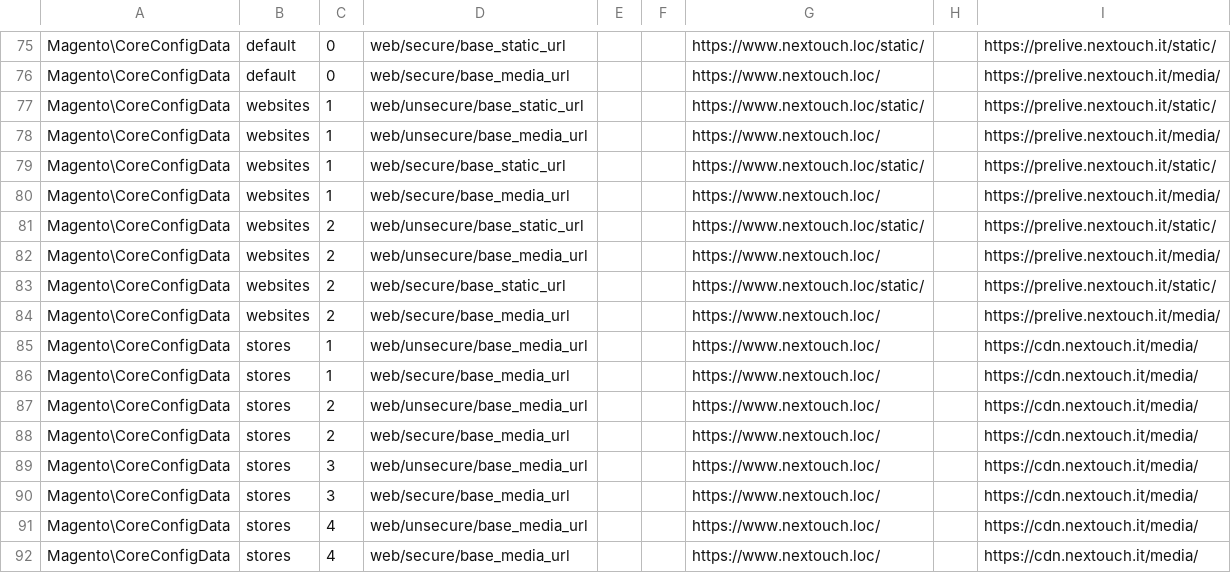
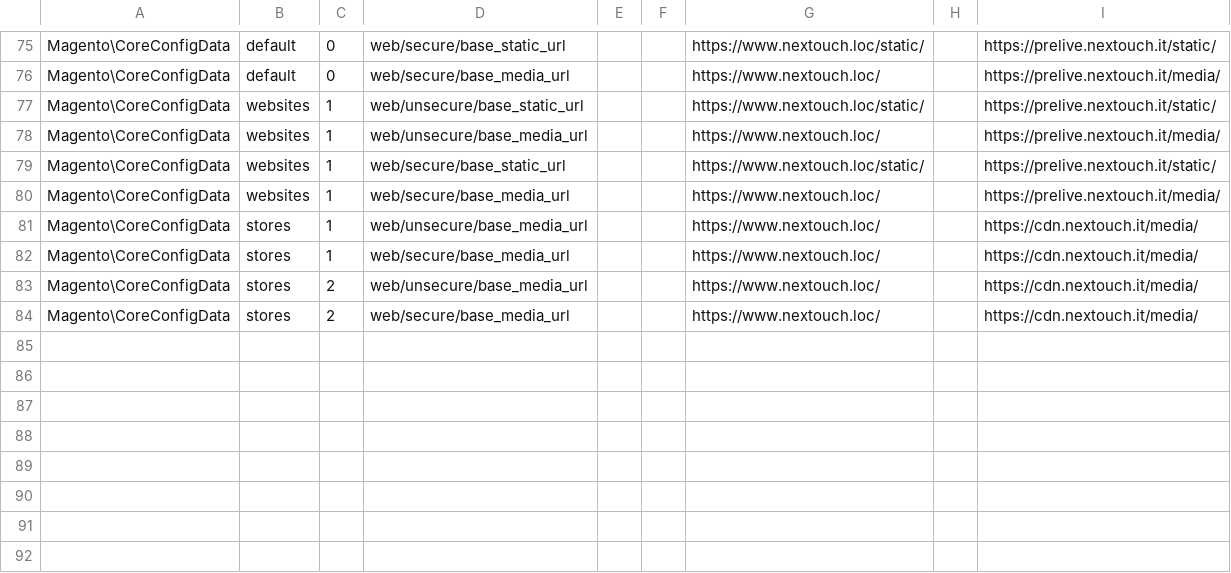
Before and after one commit to nextouchusr/andronico, a CSV file: kubernetes/.config/nextouch/settings.csv, drawn as a sheet; only a part is shown, gaps mark what is left out; the diff names each change by its address in the sheet, - before the commit and + after, or states it on an @@ line.

Commit message:
correct store config

```diff
--- a/kubernetes/.config/nextouch/settings.csv
+++ b/kubernetes/.config/nextouch/settings.csv
-row 81: Magento\CoreConfigData | websites | 2 | web/unsecure/base_static_url |  |  | https://www.nextouch.loc/static/ |  | https://prelive.nextouch.it/static/
-row 82: Magento\CoreConfigData | websites | 2 | web/unsecure/base_media_url |  |  | https://www.nextouch.loc/ |  | https://prelive.nextouch.it/media/
-row 83: Magento\CoreConfigData | websites | 2 | web/secure/base_static_url |  |  | https://www.nextouch.loc/static/ |  | https://prelive.nextouch.it/static/
-row 84: Magento\CoreConfigData | websites | 2 | web/secure/base_media_url |  |  | https://www.nextouch.loc/ |  | https://prelive.nextouch.it/media/
-row 89: Magento\CoreConfigData | stores | 3 | web/unsecure/base_media_url |  |  | https://www.nextouch.loc/ |  | https://cdn.nextouch.it/media/
-row 90: Magento\CoreConfigData | stores | 3 | web/secure/base_media_url |  |  | https://www.nextouch.loc/ |  | https://cdn.nextouch.it/media/
-row 91: Magento\CoreConfigData | stores | 4 | web/unsecure/base_media_url |  |  | https://www.nextouch.loc/ |  | https://cdn.nextouch.it/media/
-row 92: Magento\CoreConfigData | stores | 4 | web/secure/base_media_url |  |  | https://www.nextouch.loc/ |  | https://cdn.nextouch.it/media/
```
